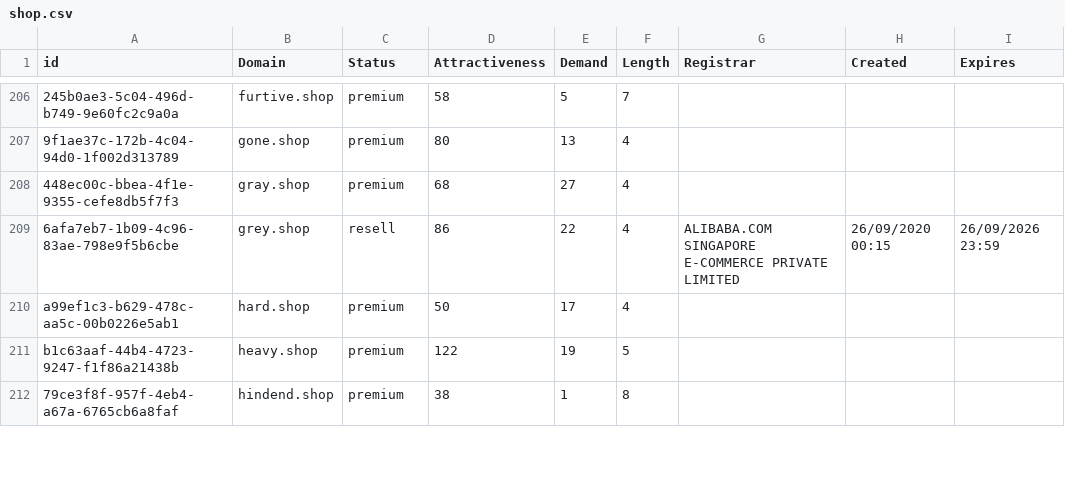
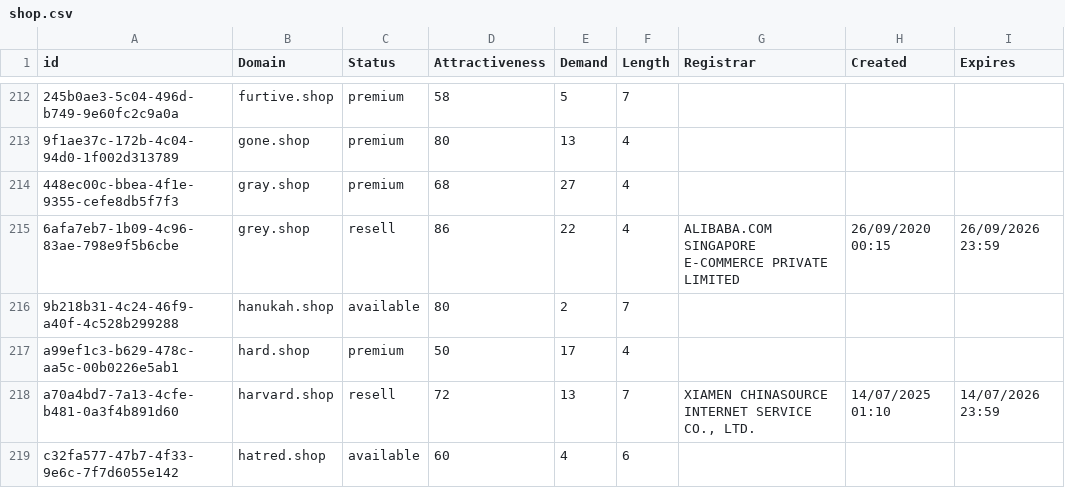
Before and after one commit to UniqueDomains/shop-oneword-domains, a CSV file: shop.csv, drawn as a sheet; only a part is shown, gaps mark what is left out; the shorter side is filled out with more unchanged rows; the diff covers the shown part only; the diff names each change by its address in the sheet, - before the commit and + after, or states it on an @@ line.

Commit message:
Domains update

```diff
--- a/shop.csv
+++ b/shop.csv
+row 216: 9b218b31-4c24-46f9-a40f-4c528b299288 | hanukah.shop | available | 80 | 2 | 7
+row 218: a70a4bd7-7a13-4cfe-b481-0a3f4b891d60 | harvard.shop | resell | 72 | 13 | 7 | XIAMEN CHINASOURCE INTERNET SERVICE CO., LTD. | 14/07/2025 01:10 | 14/07/2026 23:59
+row 219: c32fa577-47b7-4f33-9e6c-7f7d6055e142 | hatred.shop | available | 60 | 4 | 6
```
Also changed, not shown: 17 added rows and 12 edited cells elsewhere in this file, 2 other files.
